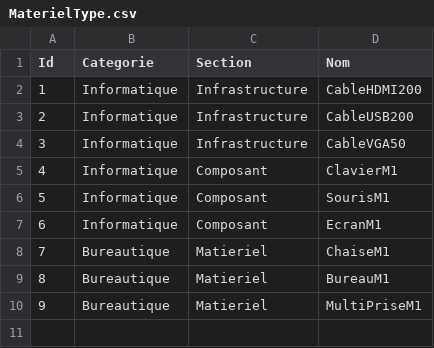
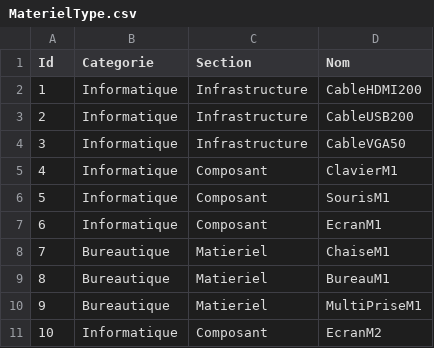
Before and after one commit to TrueDiamant777/project-gelepi, a CSV file: public/GLPISYS/MaterielType.csv, drawn as a sheet.

```diff
--- a/public/GLPISYS/MaterielType.csv
+++ b/public/GLPISYS/MaterielType.csv
@@ -10 +10,2 @@ Id;Categorie;Section;Nom;
 9;Bureautique;Matieriel;MultiPriseM1
+10;Informatique;Composant;EcranM2
```
Also changed, not shown: public/GLPISYS/MaterielListe.csv, 4 other files.
